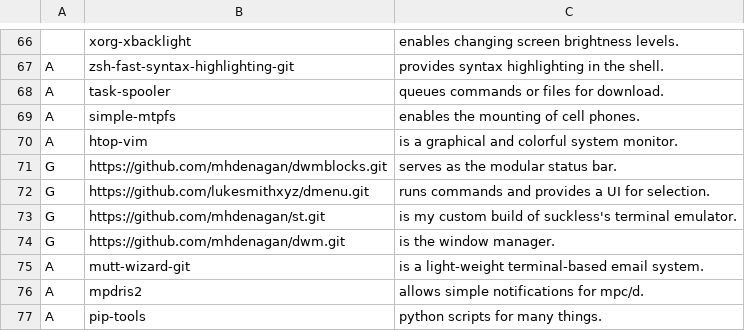
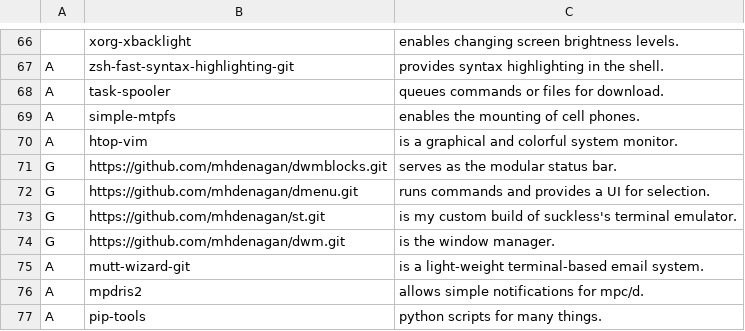
Before and after one commit to mhdenagan/progs, a CSV file: progs.csv, drawn as a sheet; only a part is shown, gaps mark what is left out.

Commit message:
Added dmenu.

```diff
--- a/progs.csv
+++ b/progs.csv
@@ -71,3 +71,3 @@ A,htop-vim,"is a graphical and colorful system monitor."
 G,https://github.com/mhdenagan/dwmblocks.git,"serves as the modular status bar."
-G,https://github.com/lukesmithxyz/dmenu.git,"runs commands and provides a UI for selection."
+G,https://github.com/mhdenagan/dmenu.git,"runs commands and provides a UI for selection."
 G,https://github.com/mhdenagan/st.git,"is my custom build of suckless's terminal emulator."
```
